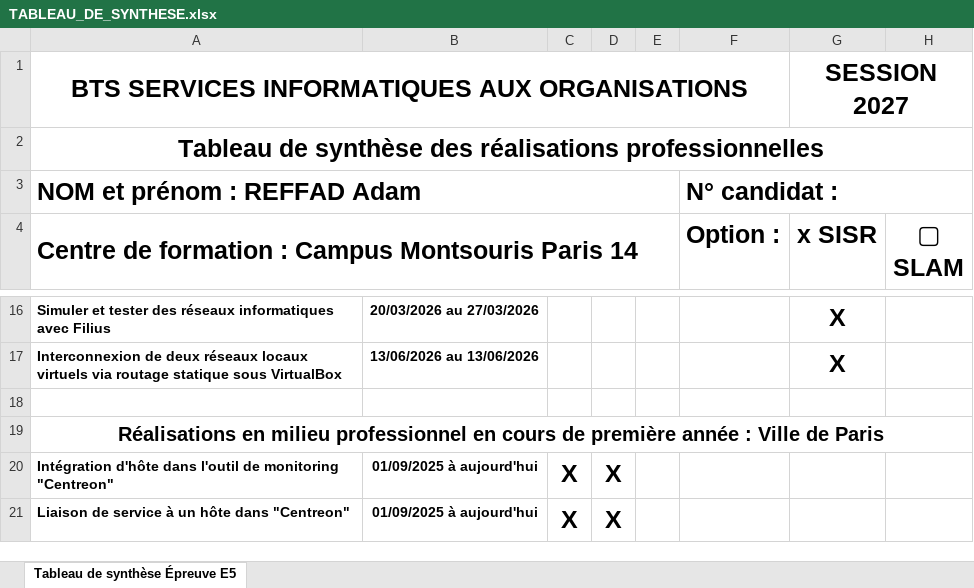
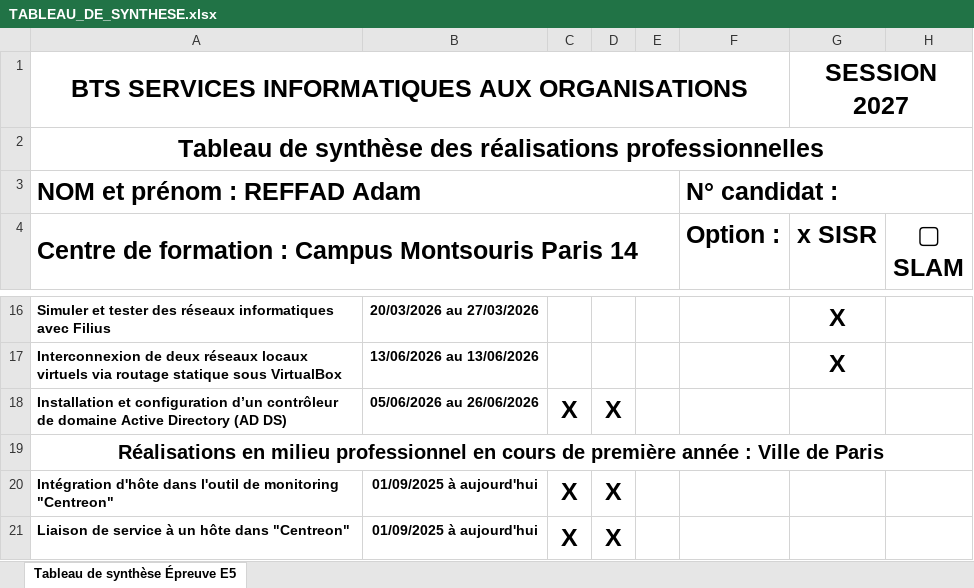
Before and after one commit to adamopendel/portfolio, an Excel workbook: TABLEAU_DE_SYNTHESE.xlsx, sheet Tableau de synthèse Épreuve E5, drawn as a sheet; only a part is shown, gaps mark what is left out; values as stored, in another font and other column widths than the file's, no borders; the diff names each change by its address in the sheet, - before the commit and + after, or states it on an @@ line.

Commit message:
Add files via upload

```diff
--- a/TABLEAU_DE_SYNTHESE.xlsx (sheet Tableau de synthèse Épreuve E5)
+++ b/TABLEAU_DE_SYNTHESE.xlsx (sheet Tableau de synthèse Épreuve E5)
-row 18: (empty)
+row 18: Installation et configuration d’un contrôleur de domaine Active Directory (AD DS) | 05/06/2026 au 26/06/2026 | X | X
```
